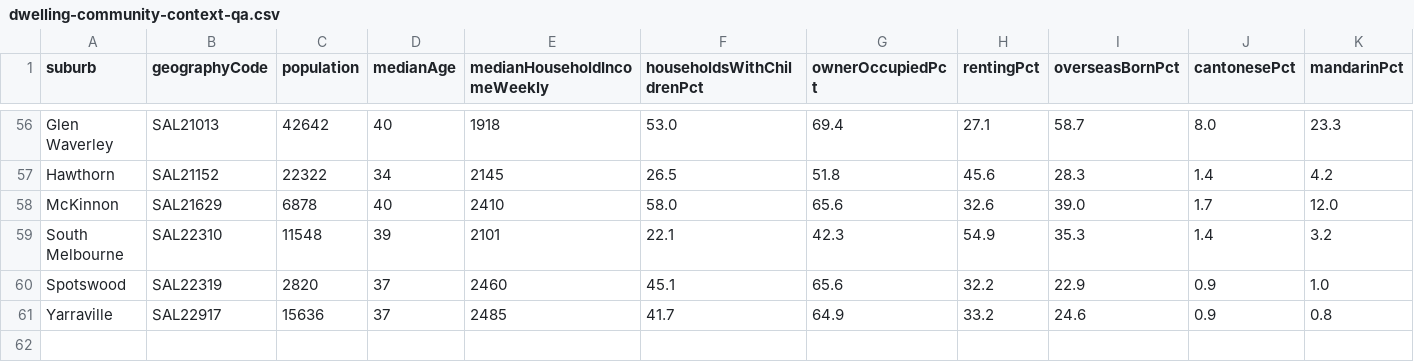
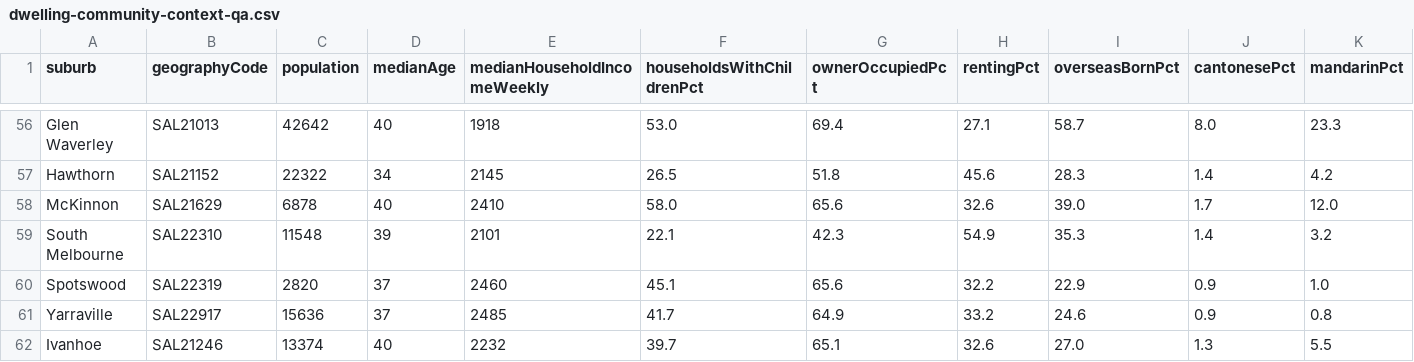
Before and after one commit to Simodalstix/vue-simostack, a CSV file: tools/dwelling-census/dwelling-community-context-qa.csv, drawn as a sheet; only a part is shown, gaps mark what is left out; rows hold the shown columns only; the diff names each change by its address in the sheet, - before the commit and + after, or states it on an @@ line.

```diff
--- a/tools/dwelling-census/dwelling-community-context-qa.csv
+++ b/tools/dwelling-census/dwelling-community-context-qa.csv
+row 62: Ivanhoe | SAL21246 | 13374 | 40 | 2232 | 39.7 | 65.1 | 32.6 | 27.0 | 1.3 | 5.5
```
Also changed, not shown: src/data/dwelling/greenspace/dwelling-greenspace-qa.csv, tools/dwelling-schools/dwelling-schools-qa.csv, 31 other files.
